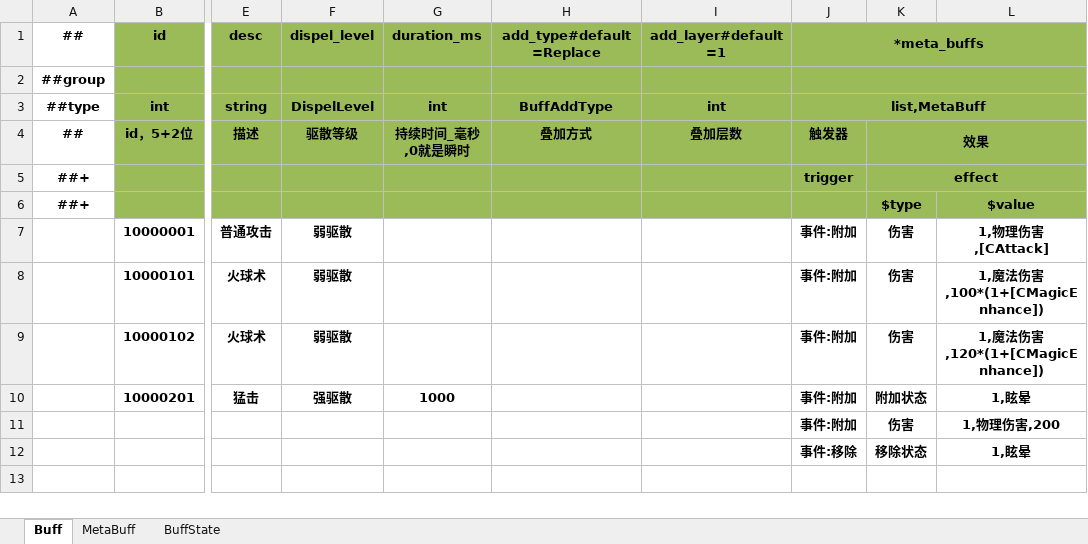
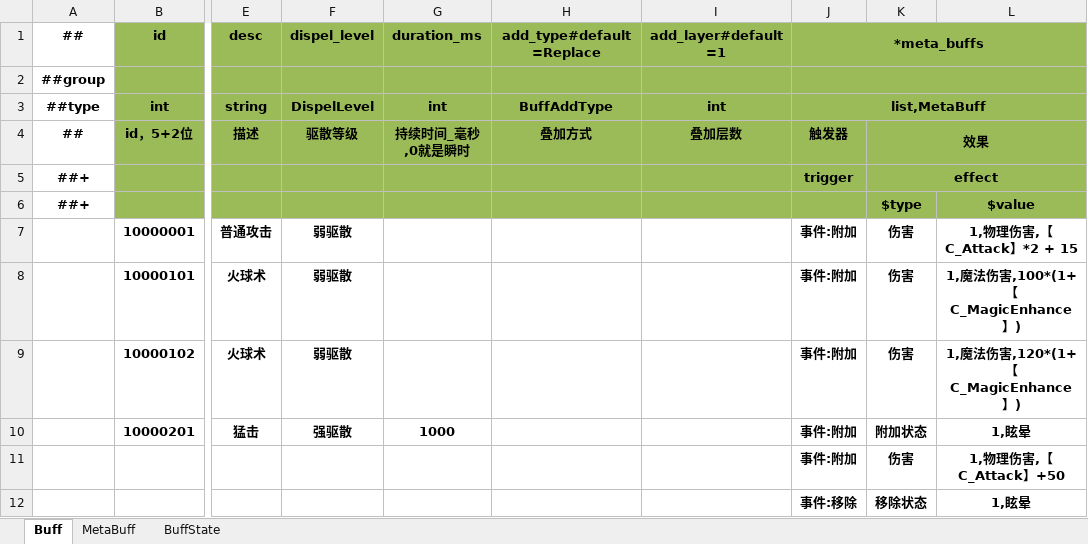
Before and after one commit to kteong1012/SniggerDog, an Excel workbook: Config/Datas/Game/Buff.xlsx, sheet Buff, drawn as a sheet; only a part is shown, gaps mark what is left out; values as stored, in another font and other column widths than the file's, no borders; the diff names each change by its address in the sheet, - before the commit and + after, or states it on an @@ line.

```diff
--- a/Config/Datas/Game/Buff.xlsx (sheet Buff)
+++ b/Config/Datas/Game/Buff.xlsx (sheet Buff)
-L7: 1,物理伤害,[CAttack]
+L7: 1,物理伤害,【C_Attack】*2 + 15
-L8: 1,魔法伤害,100*(1+[CMagicEnhance])
+L8: 1,魔法伤害,100*(1+【C_MagicEnhance】)
-L9: 1,魔法伤害,120*(1+[CMagicEnhance])
+L9: 1,魔法伤害,120*(1+【C_MagicEnhance】)
-L11: 1,物理伤害,200
+L11: 1,物理伤害,【C_Attack】+50
```
Also changed, not shown: Config/Datas/Game/Numeric.xlsx, 39 other files.
